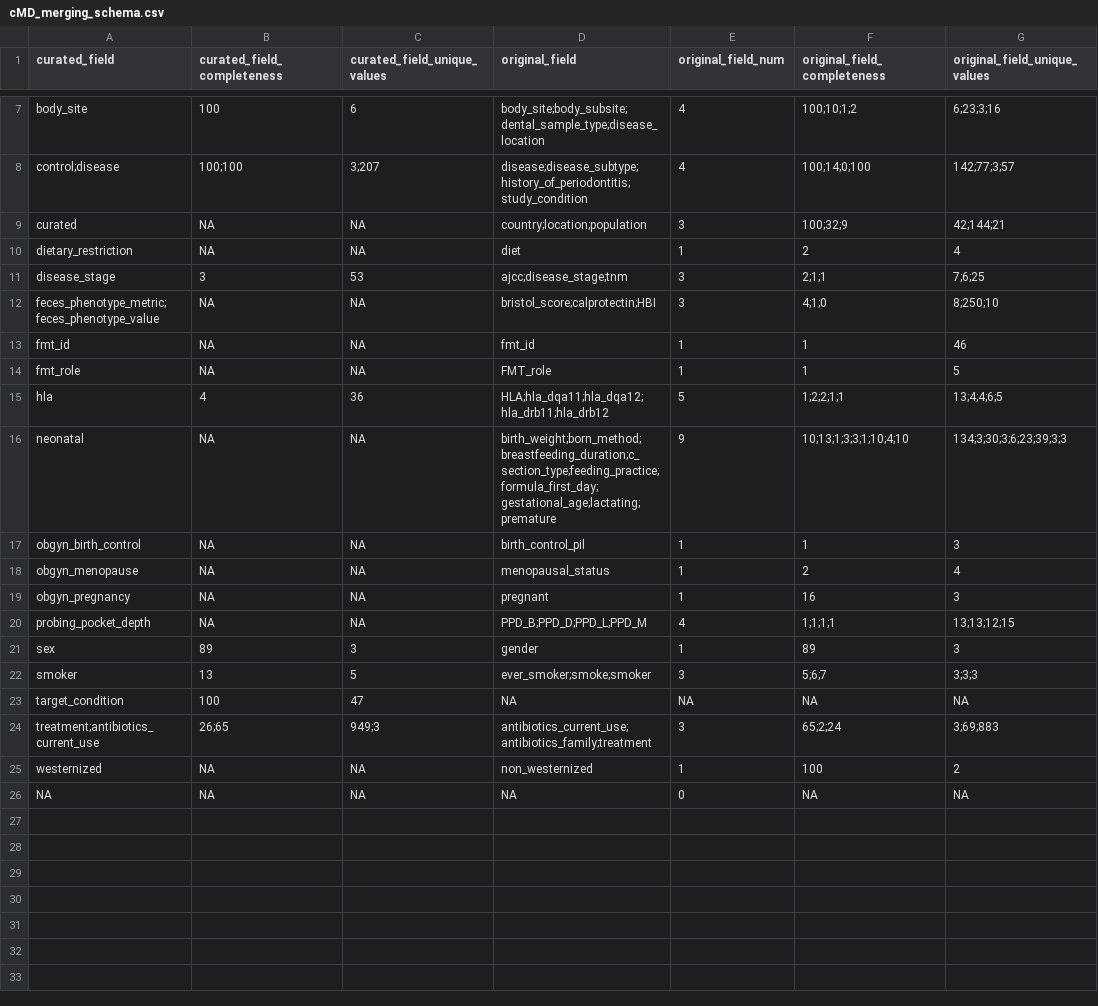
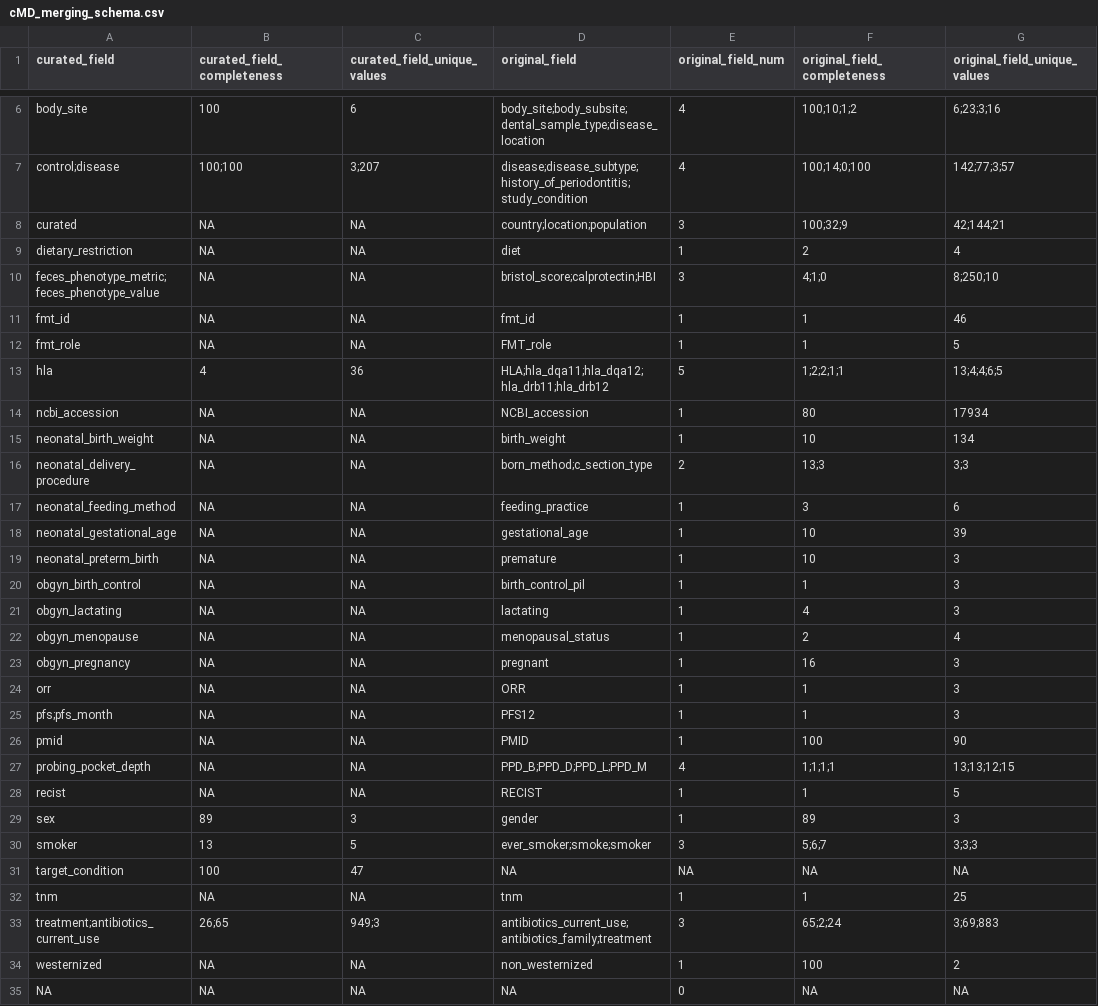
Before and after one commit to waldronlab/OmicsMLRepoData, a CSV file: inst/extdata/cMD_merging_schema.csv, drawn as a sheet; only a part is shown, gaps mark what is left out; removed rows and columns are numbered as before the commit, all else as after; the diff covers the shown part only; the diff names each change by its address in the sheet, - before the commit and + after, or states it on an @@ line.

```diff
--- a/inst/extdata/cMD_merging_schema.csv
+++ b/inst/extdata/cMD_merging_schema.csv
-row 11: disease_stage | 3 | 53 | ajcc;disease_stage;tnm | 3 | 2;1;1 | 7;6;25
-row 16: neonatal | NA | NA | birth_weight;born_method;breastfeeding_duration;c_section_type;feeding_practice;formula_first_day;gestational_age;lactating;premature | 9 | 10;13;1;3;3;1;10;4;10 | 134;3;30;3;6;23;39;3;3
+row 14: ncbi_accession | NA | NA | NCBI_accession | 1 | 80 | 17934
+row 15: neonatal_birth_weight | NA | NA | birth_weight | 1 | 10 | 134
+row 16: neonatal_delivery_procedure | NA | NA | born_method;c_section_type | 2 | 13;3 | 3;3
+row 17: neonatal_feeding_method | NA | NA | feeding_practice | 1 | 3 | 6
+row 18: neonatal_gestational_age | NA | NA | gestational_age | 1 | 10 | 39
+row 19: neonatal_preterm_birth | NA | NA | premature | 1 | 10 | 3
+row 21: obgyn_lactating | NA | NA | lactating | 1 | 4 | 3
+row 24: orr | NA | NA | ORR | 1 | 1 | 3
+row 25: pfs;pfs_month | NA | NA | PFS12 | 1 | 1 | 3
+row 26: pmid | NA | NA | PMID | 1 | 100 | 90
+row 28: recist | NA | NA | RECIST | 1 | 1 | 5
+row 32: tnm | NA | NA | tnm | 1 | 1 | 25
```
Also changed, not shown: 2 added rows and 3 removed rows elsewhere in this file, inst/extdata/cMD_data_dictionary.csv, 6 other files.
